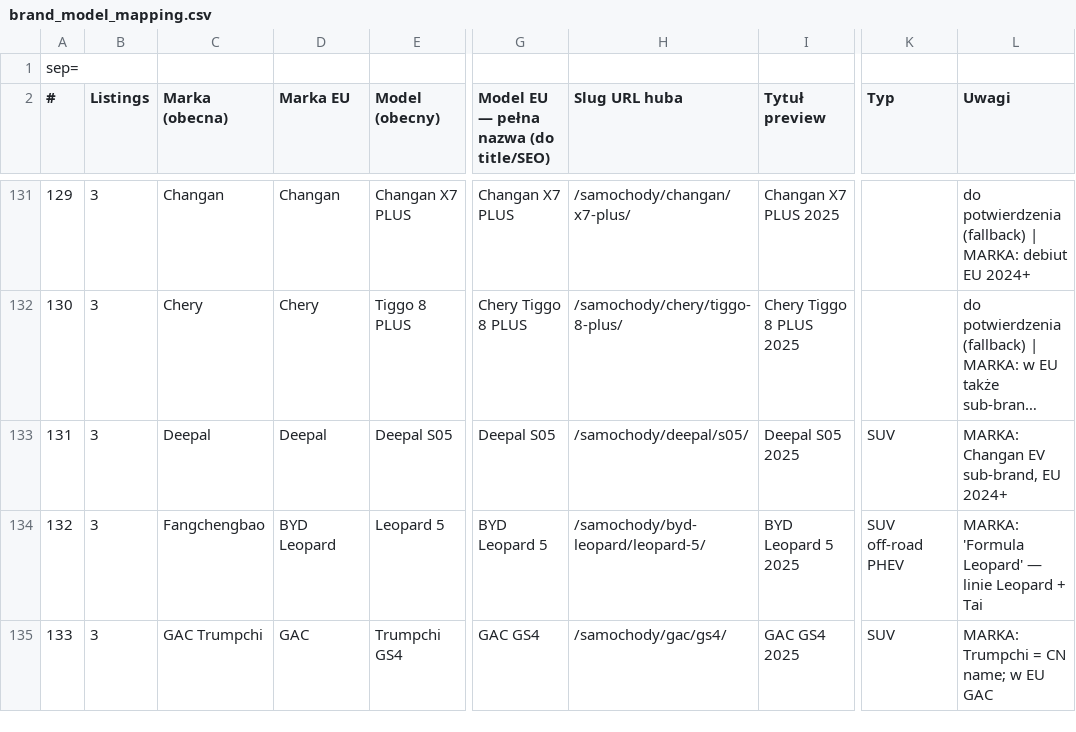
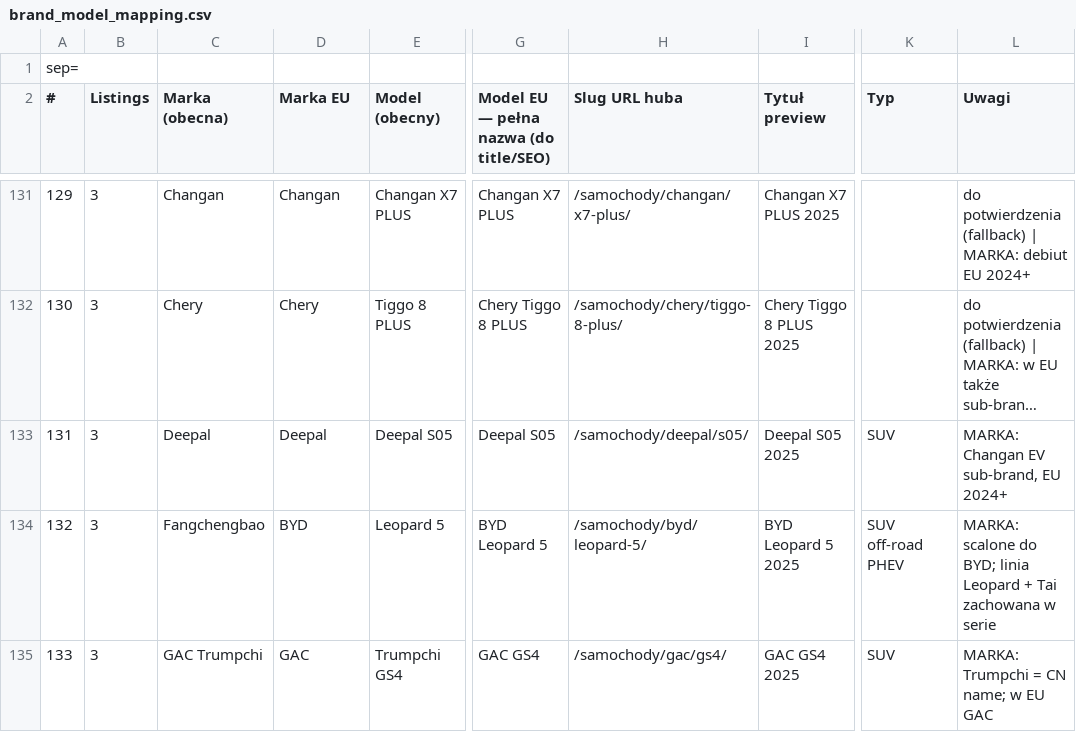
Before and after one commit to auranet-js/primaauto, a CSV file: tmp/brand_model_mapping.csv, drawn as a sheet; only a part is shown, gaps mark what is left out; long unchanged cells end in …; the diff covers the shown part only; the diff names each change by its address in the sheet, - before the commit and + after, or states it on an @@ line.

Commit message:
[docs] scalenie marek: Fangchengbao+Yangwang→BYD, Galaxy→Geely
User 2026-04-22: wszystkie sub-brandy BYD pod jedną marką 'BYD',
wszystkie sub-brandy Geely pod 'Geely'. Serie zachowują prefix linii
(Leopard/Tai/Yangwang w BYD; Galaxy w Geely), żeby filtr modelu po
wyborze 'BYD' nie był nieczytelny.

Efekt:
  BYD (39 modeli):   Tang DM-i, Han EV, Seal 06 DM-i, Sealion 7, Atto 2,
                     Leopard 5, Leopard 8, Tai 3, Tai 7 PHEV, Yangwang U7...
  Geely (21 modeli): Monjaro, Preface, Atlas Pro, Xingyuan, Galaxy L7,
                     Galaxy Starship 7 EM-i, Galaxy Starship 8 PHEV,
                     Galaxy A7 PHEV...

Marek EU: 43 (poprzednio 46, scalone -3). Brand_in_model=True dla
Fangchengbao/Yangwang/Galaxy (zachowanie prefixu linii w serie).

```diff
--- a/tmp/brand_model_mapping.csv
+++ b/tmp/brand_model_mapping.csv
-D134 (Marka EU): BYD Leopard
+D134 (Marka EU): BYD
-H134 (Slug URL huba): /samochody/byd-leopard/leopard-5/
+H134 (Slug URL huba): /samochody/byd/leopard-5/
-L134 (Uwagi): MARKA: 'Formula Leopard' — linie Leopard + Tai
+L134 (Uwagi): MARKA: scalone do BYD; linia Leopard + Tai zachowana w serie
```
Also changed, not shown: 57 edited cells elsewhere in this file, 1 other file.
